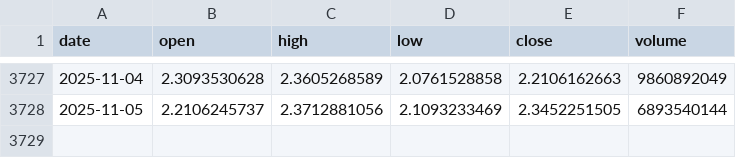
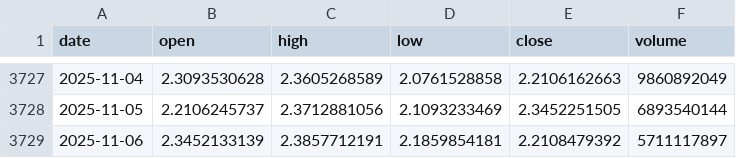
Before and after one commit to LukeGSW/AnalisiCiclica-XRP-USD, a CSV file: data/XRP-USD/historical_data.csv, drawn as a sheet; only a part is shown, gaps mark what is left out; the diff names each change by its address in the sheet, - before the commit and + after, or states it on an @@ line.

```diff
--- a/data/XRP-USD/historical_data.csv
+++ b/data/XRP-USD/historical_data.csv
+row 3729: 2025-11-06 | 2.3452133139 | 2.3857712191 | 2.1859854181 | 2.2108479392 | 5711117897
```
Also changed, not shown: data/XRP-USD/signals.csv, 3 other files.
